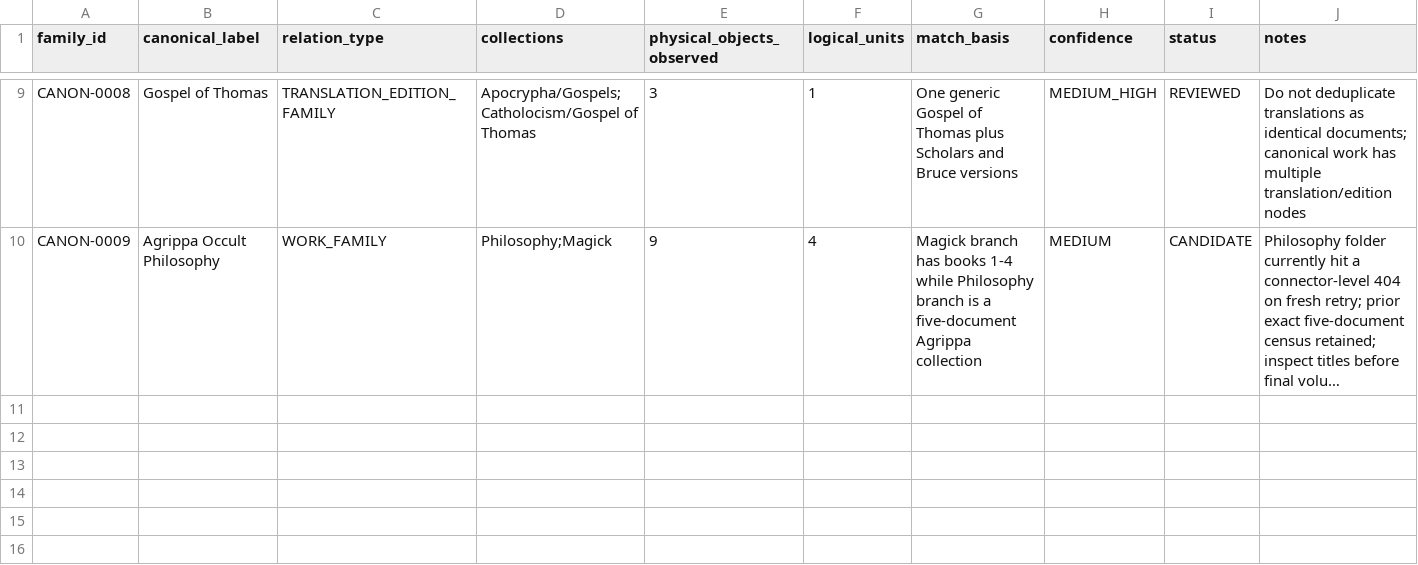
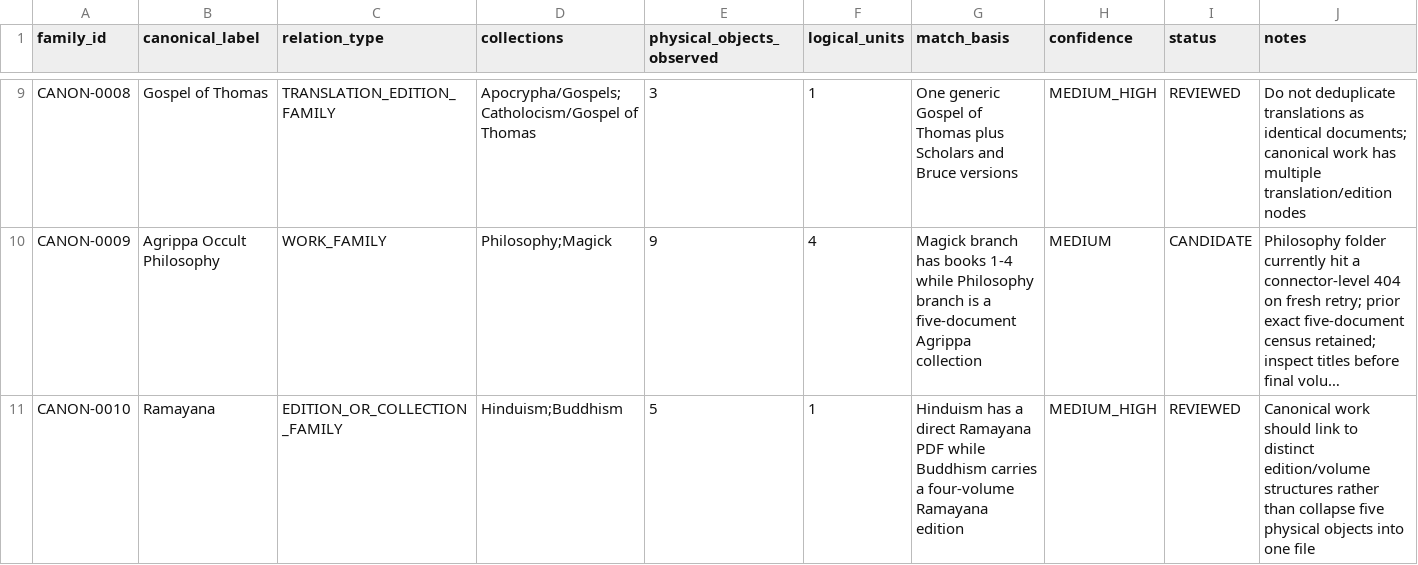
Before and after one commit to tws9stmcbf-web/AkashicNET, a CSV file: references/community/drive-canonicalisation-candidates.csv, drawn as a sheet; only a part is shown, gaps mark what is left out; long unchanged cells end in …; the diff names each change by its address in the sheet, - before the commit and + after, or states it on an @@ line.

Commit message:
Extend canonicalisation ledger with Ramayana edition family

```diff
--- a/references/community/drive-canonicalisation-candidates.csv
+++ b/references/community/drive-canonicalisation-candidates.csv
+row 11: CANON-0010 | Ramayana | EDITION_OR_COLLECTION_FAMILY | Hinduism;Buddhism | 5 | 1 | Hinduism has a direct Ramayana PDF while Buddhism carries a four-volume Ramayana edition | MEDIUM_HIGH | REVIEWED | Canonical work should link to distinct edition/volume structures rather than collapse five physical objects into one file
```
